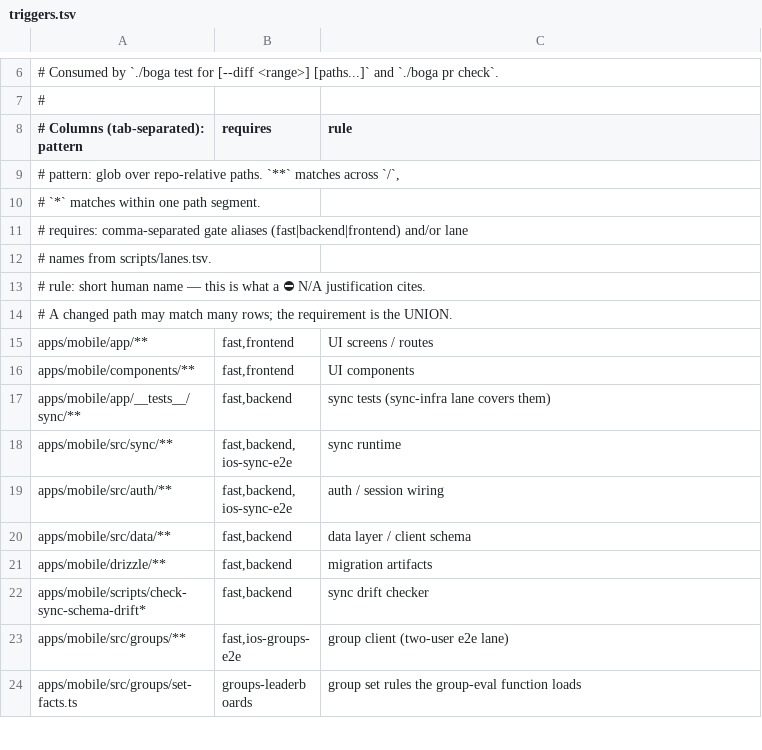
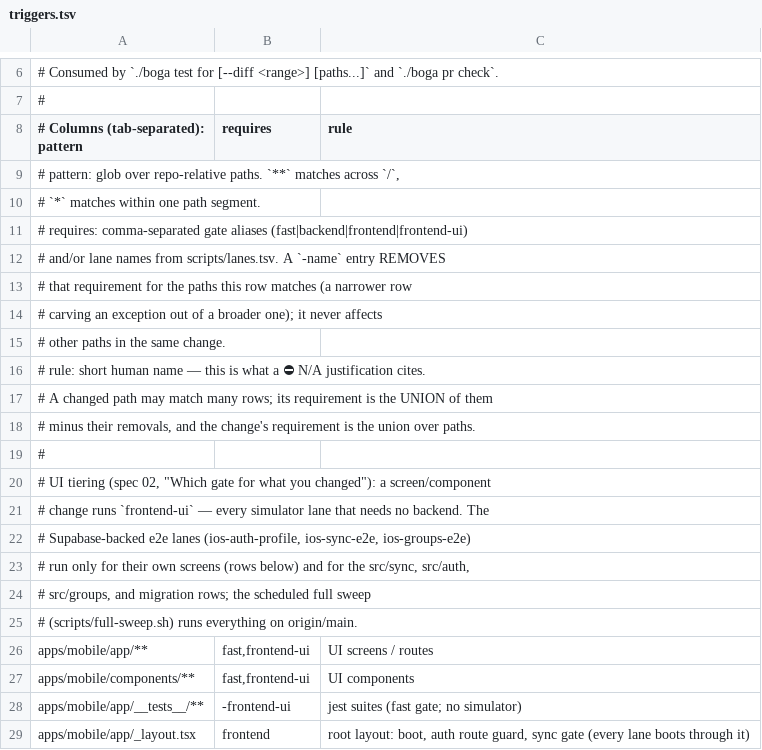
Before and after one commit to Brotherhood-of-Ghisa/BOGA3, a TSV file: scripts/triggers.tsv, drawn as a sheet; only a part is shown, gaps mark what is left out; the shorter side is filled out with more unchanged rows; the diff covers the shown part only.

```diff
--- a/scripts/triggers.tsv
+++ b/scripts/triggers.tsv
@@ -10,7 +10,20 @@
 #             `*` matches within one path segment.
-#   requires: comma-separated gate aliases (fast|backend|frontend) and/or lane
-#             names from scripts/lanes.tsv.
+#   requires: comma-separated gate aliases (fast|backend|frontend|frontend-ui)
+#             and/or lane names from scripts/lanes.tsv. A `-name` entry REMOVES
+#             that requirement for the paths this row matches (a narrower row
+#             carving an exception out of a broader one); it never affects
+#             other paths in the same change.
 #   rule:     short human name — this is what a ⛔ N/A justification cites.
-#   A changed path may match many rows; the requirement is the UNION.
-apps/mobile/app/**	fast,frontend	UI screens / routes
-apps/mobile/components/**	fast,frontend	UI components
+#   A changed path may match many rows; its requirement is the UNION of them
+#   minus their removals, and the change's requirement is the union over paths.
+#
+# UI tiering (spec 02, "Which gate for what you changed"): a screen/component
+# change runs `frontend-ui` — every simulator lane that needs no backend. The
+# Supabase-backed e2e lanes (ios-auth-profile, ios-sync-e2e, ios-groups-e2e)
+# run only for their own screens (rows below) and for the src/sync, src/auth,
+# src/groups, and migration rows; the scheduled full sweep
+# (scripts/full-sweep.sh) runs everything on origin/main.
+apps/mobile/app/**	fast,frontend-ui	UI screens / routes
+apps/mobile/components/**	fast,frontend-ui	UI components
+apps/mobile/app/__tests__/**	-frontend-ui	jest suites (fast gate; no simulator)
+apps/mobile/app/_layout.tsx	frontend	root layout: boot, auth route guard, sync gate (every lane boots through it)
```
Also changed, not shown: 25 added rows elsewhere in this file, 16 other files.
